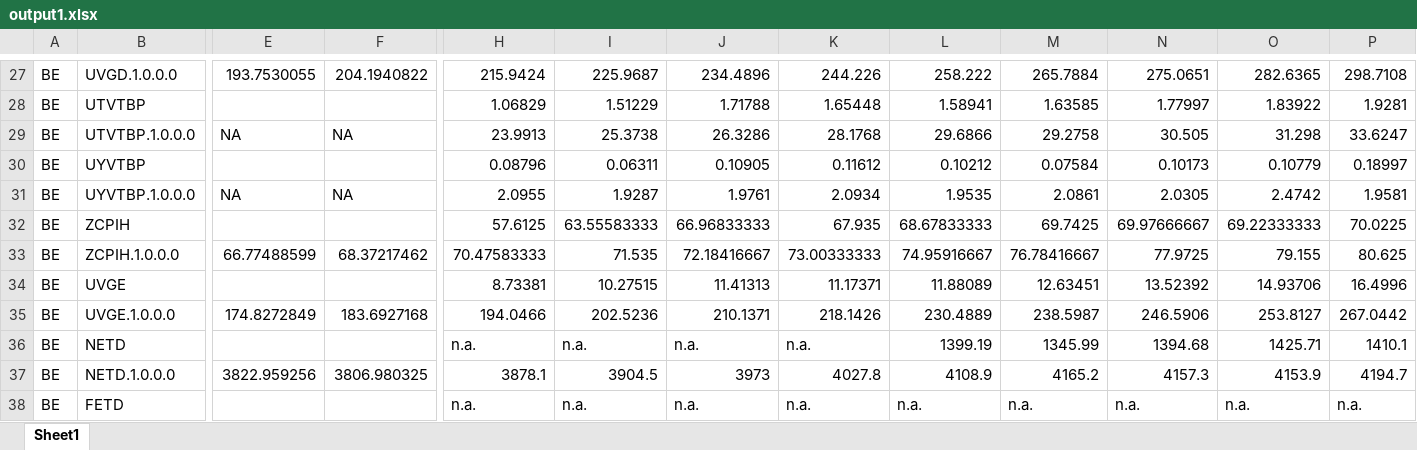
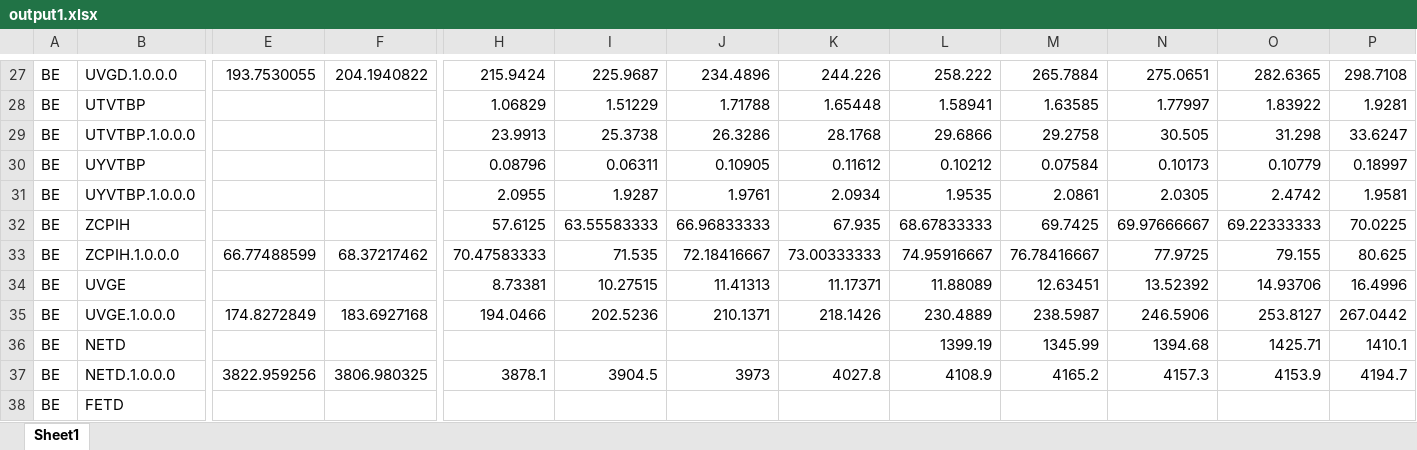
Before and after one commit to ECFIN-FDMS/FDMS, an Excel workbook: output1.xlsx, sheet Sheet1, drawn as a sheet; only a part is shown, gaps mark what is left out; values as stored, in another font and other column widths than the file's, no cell formats; the diff covers the shown part only; the diff names each change by its address in the sheet, - before the commit and + after, or states it on an @@ line.

```diff
--- a/output1.xlsx (sheet Sheet1)
+++ b/output1.xlsx (sheet Sheet1)
-E29: NA
+E29: (empty)
-F29: NA
+F29: (empty)
-E31: NA
+E31: (empty)
-F31: NA
+F31: (empty)
-H36: n.a.
+H36: (empty)
-I36: n.a.
+I36: (empty)
-J36: n.a.
+J36: (empty)
-K36: n.a.
+K36: (empty)
-H38: n.a.
+H38: (empty)
-I38: n.a.
+I38: (empty)
-J38: n.a.
+J38: (empty)
-K38: n.a.
+K38: (empty)
-L38: n.a.
+L38: (empty)
-M38: n.a.
+M38: (empty)
-N38: n.a.
+N38: (empty)
-O38: n.a.
+O38: (empty)
-P38: n.a.
+P38: (empty)
```
Also changed, not shown: 636 edited cells elsewhere in this sheet, cell formats, output2.xlsx, output3.xlsx, 8 other files.
